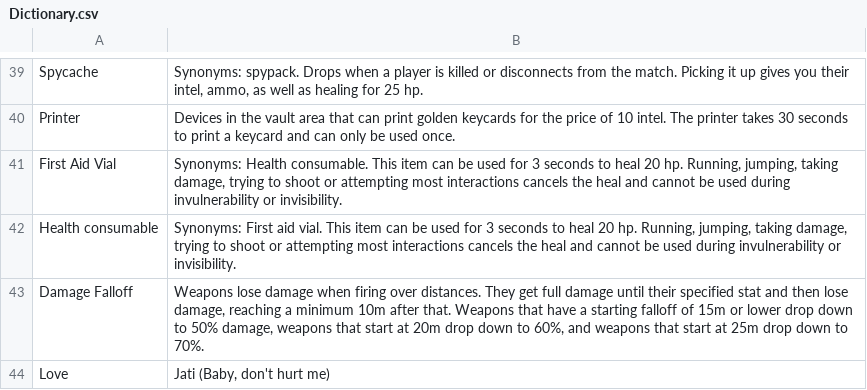
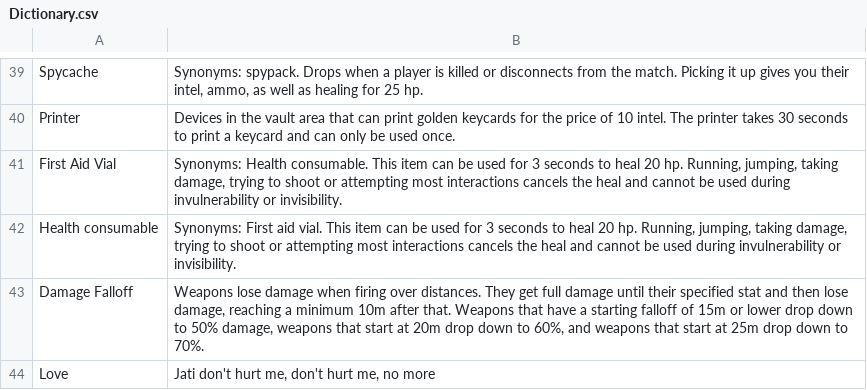
Before and after one commit to Riclamin/Deceive-inc-loadout-capture, a CSV file: Stats/Dictionary.csv, drawn as a sheet; only a part is shown, gaps mark what is left out.

Commit message:
Minor dictionary update

```diff
--- a/Stats/Dictionary.csv
+++ b/Stats/Dictionary.csv
@@ -43,2 +43,2 @@ Health consumable;Synonyms: First aid vial. This item can be used for 3 seconds
 Damage Falloff;Weapons lose damage when firing over distances. They get full damage until their specified stat and then lose damage, reaching a minimum 10m after that. Weapons that have a starting falloff of 15m or lower drop down to 50% damage, weapons that start at 20m drop down to 60%, and weapons that start at 25m drop down to 70%.
-Love;Jati (Baby, don't hurt me)
+Love;Jati don't hurt me, don't hurt me, no more
```
